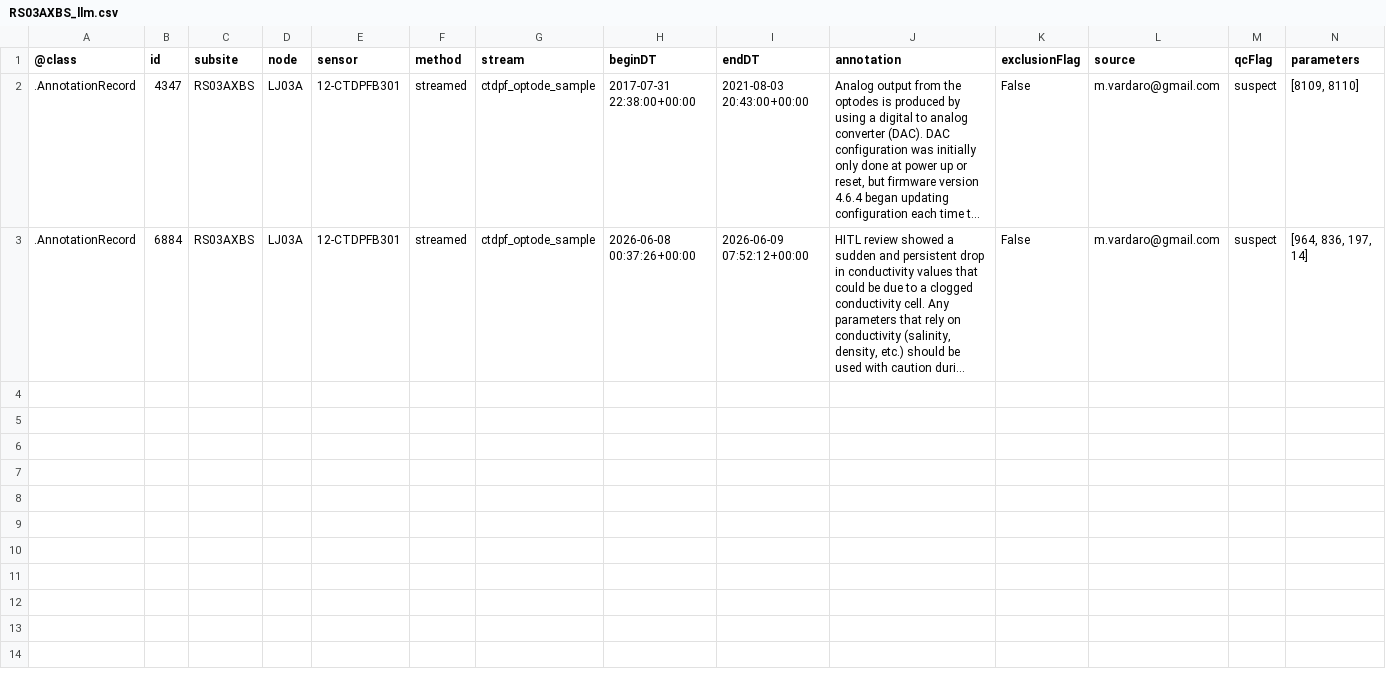
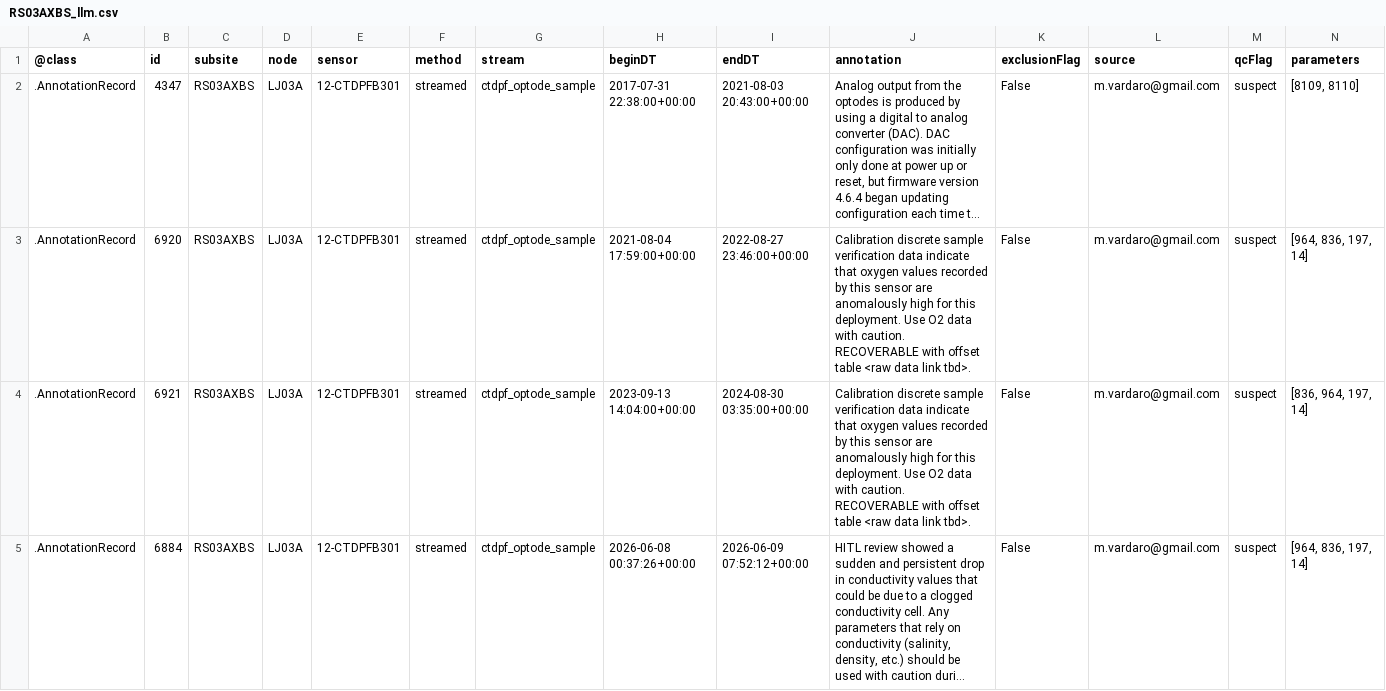
Before and after one commit to ooi-data/rca-cicoes-cresst, a CSV file: annotations/curated/RS03AXBS_llm.csv, drawn as a sheet; only a part is shown; long unchanged cells end in …; rows hold the shown columns only; the diff names each change by its address in the sheet, - before the commit and + after, or states it on an @@ line.

```diff
--- a/annotations/curated/RS03AXBS_llm.csv
+++ b/annotations/curated/RS03AXBS_llm.csv
+row 3: .AnnotationRecord | 6920 | RS03AXBS | LJ03A | 12-CTDPFB301 | streamed | ctdpf_optode_sample | 2021-08-04 17:59:00+00:00 | 2022-08-27 23:46:00+00:00 | Calibration discrete sample verification data indicate that oxygen values recorded by this sensor are anomalously high for this deployment. Use O2 data with caution. RECOVERABLE with offset table <raw data link tbd>. | False | m.vardaro@gmail.com | suspect | [964, 836, 197, 14]
+row 4: .AnnotationRecord | 6921 | RS03AXBS | LJ03A | 12-CTDPFB301 | streamed | ctdpf_optode_sample | 2023-09-13 14:04:00+00:00 | 2024-08-30 03:35:00+00:00 | Calibration discrete sample verification data indicate that oxygen values recorded by this sensor are anomalously high for this deployment. Use O2 data with caution. RECOVERABLE with offset table <raw data link tbd>. | False | m.vardaro@gmail.com | suspect | [836, 964, 197, 14]
```
Also changed, not shown: annotations/RS03AXBS.csv.
